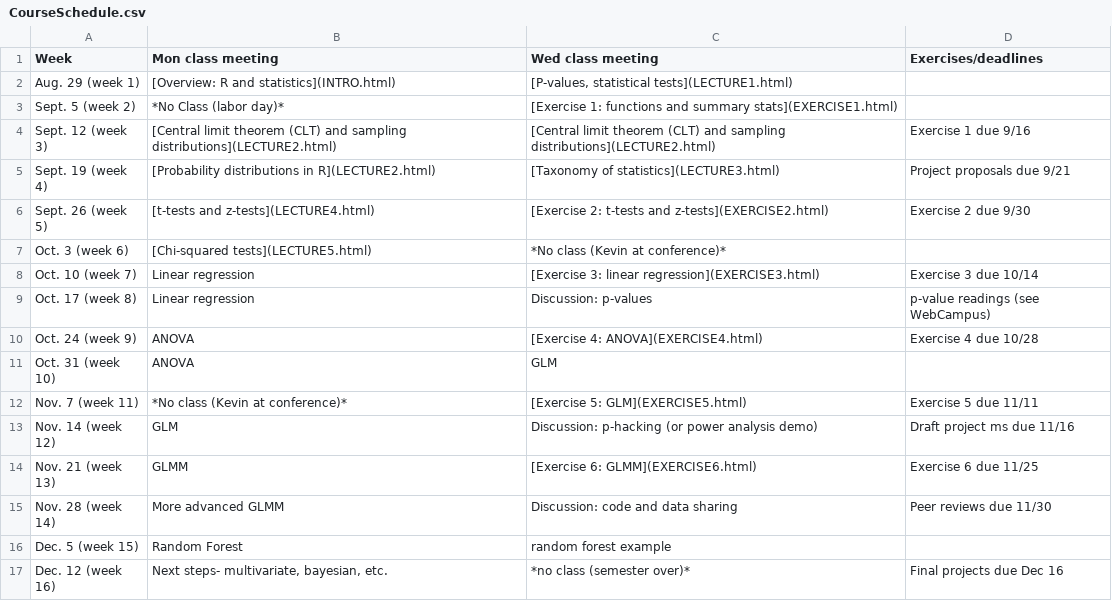
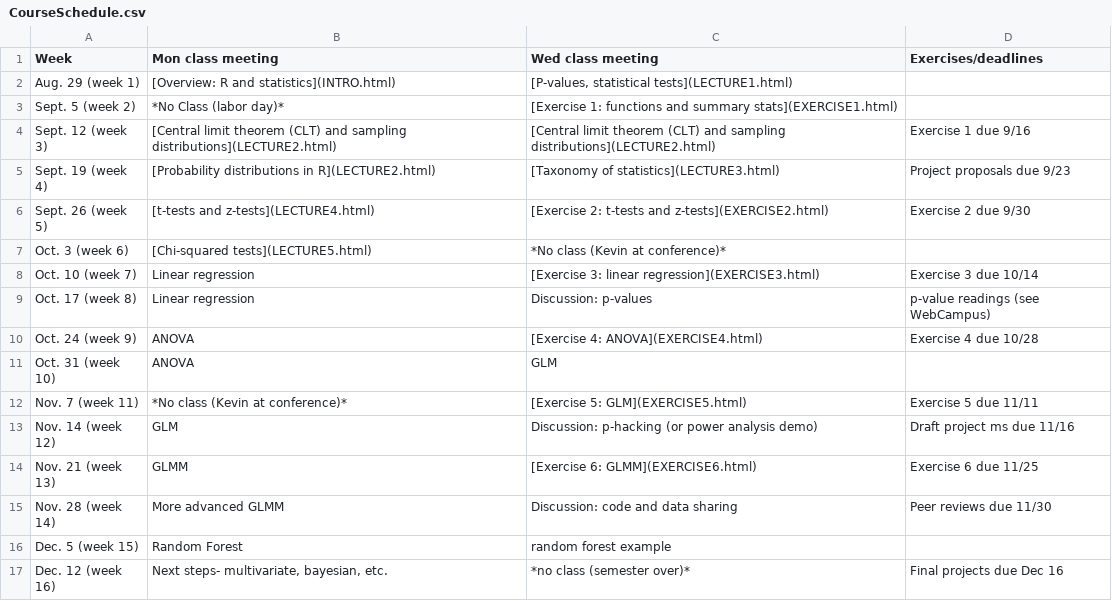
Before and after one commit to kevintshoemaker/NRES-710, a CSV file: CourseSchedule.csv, drawn as a sheet.

```diff
--- a/CourseSchedule.csv
+++ b/CourseSchedule.csv
@@ -4,3 +4,3 @@ Sept. 5 (week 2),*No Class (labor day)*,[Exercise 1: functions and summary stats
 Sept. 12  (week 3),[Central limit theorem (CLT) and sampling distributions](LECTURE2.html),[Central limit theorem (CLT) and sampling distributions](LECTURE2.html),Exercise 1 due 9/16
-Sept. 19 (week 4),[Probability distributions in R](LECTURE2.html),[Taxonomy of statistics](LECTURE3.html),Project proposals due 9/21
+Sept. 19 (week 4),[Probability distributions in R](LECTURE2.html),[Taxonomy of statistics](LECTURE3.html),Project proposals due 9/23
 Sept. 26 (week 5),[t-tests and z-tests](LECTURE4.html),[Exercise 2: t-tests and z-tests](EXERCISE2.html),Exercise 2 due 9/30
```
Also changed, not shown: 4 other files.
